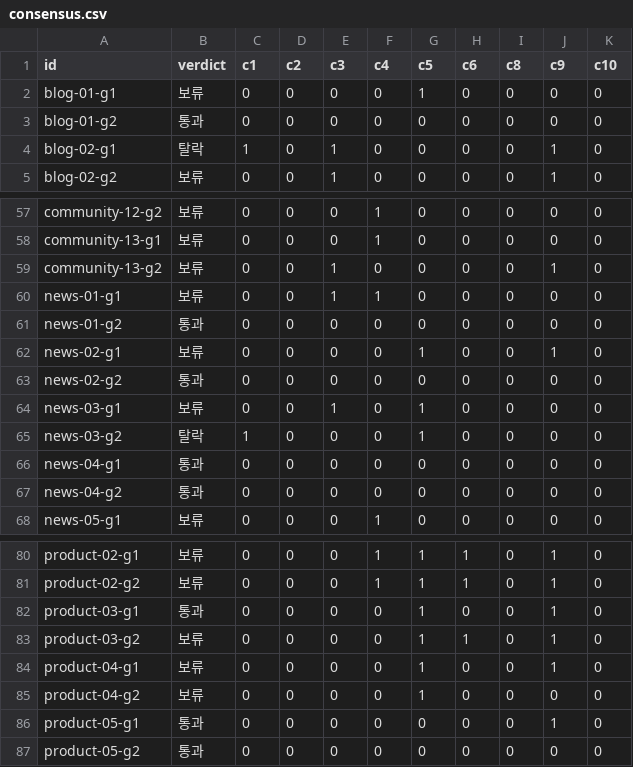
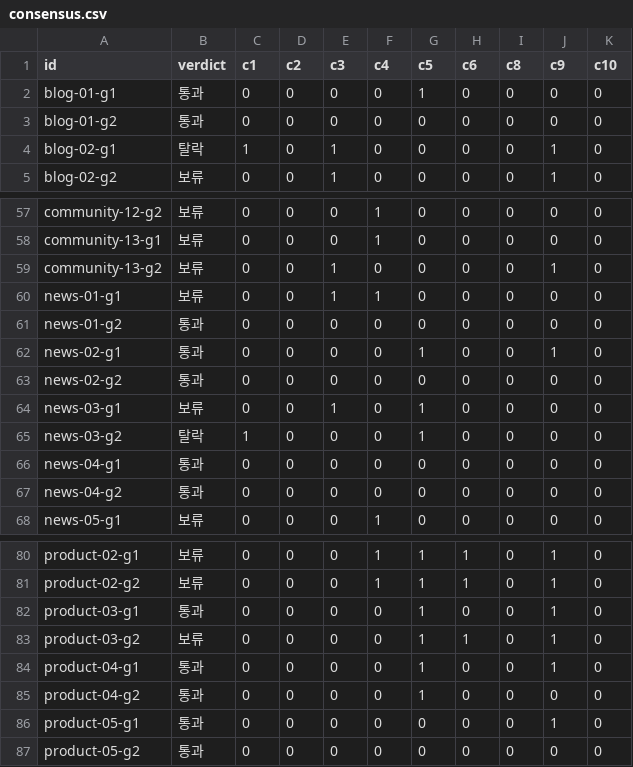
Before and after one commit to ssukim/shortus-judge, a CSV file: data/labels/consensus.csv, drawn as a sheet; only a part is shown, gaps mark what is left out.

```diff
--- a/data/labels/consensus.csv
+++ b/data/labels/consensus.csv
@@ -1,3 +1,3 @@
 id,verdict,c1,c2,c3,c4,c5,c6,c8,c9,c10
-blog-01-g1,보류,0,0,0,0,1,0,0,0,0
+blog-01-g1,통과,0,0,0,0,1,0,0,0,0
 blog-01-g2,통과,0,0,0,0,0,0,0,0,0
@@ -61,3 +61,3 @@ news-01-g1,보류,0,0,1,1,0,0,0,0,0
 news-01-g2,통과,0,0,0,0,0,0,0,0,0
-news-02-g1,보류,0,0,0,0,1,0,0,1,0
+news-02-g1,통과,0,0,0,0,1,0,0,1,0
 news-02-g2,통과,0,0,0,0,0,0,0,0,0
@@ -83,4 +83,4 @@ product-03-g1,통과,0,0,0,0,1,0,0,1,0
 product-03-g2,보류,0,0,0,0,1,1,0,1,0
-product-04-g1,보류,0,0,0,0,1,0,0,1,0
-product-04-g2,보류,0,0,0,0,1,0,0,0,0
+product-04-g1,통과,0,0,0,0,1,0,0,1,0
+product-04-g2,통과,0,0,0,0,1,0,0,0,0
 product-05-g1,통과,0,0,0,0,0,0,0,1,0
```
Also changed, not shown: 12 other files.
